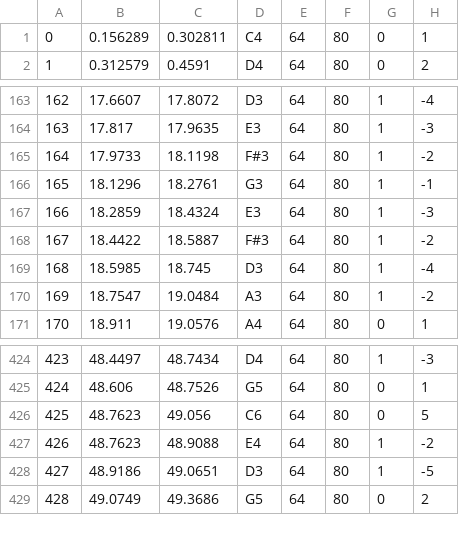
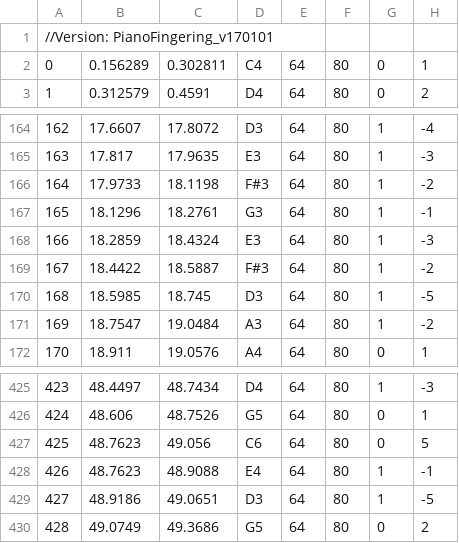
Before and after one commit to to-osaki/survey_piano_fingering, a CSV file: Jupyter/data/001-Czerny_fingering.csv, drawn as a sheet; only a part is shown, gaps mark what is left out.

```diff
--- a/Jupyter/data/001-Czerny_fingering.csv
+++ b/Jupyter/data/001-Czerny_fingering.csv
@@ -1 +1,2 @@
+//Version: PianoFingering_v170101
 0	0.156289	0.302811	C4	64	80	0	1
@@ -168,3 +169,3 @@
 167	18.4422	18.5887	F#3	64	80	1	-2
-168	18.5985	18.745	D3	64	80	1	-4
+168	18.5985	18.745	D3	64	80	1	-5
 169	18.7547	19.0484	A3	64	80	1	-2
@@ -426,3 +427,3 @@
 425	48.7623	49.056	C6	64	80	0	5
-426	48.7623	48.9088	E4	64	80	1	-2
+426	48.7623	48.9088	E4	64	80	1	-1
 427	48.9186	49.0651	D3	64	80	1	-5
```
Also changed, not shown: Jupyter/data/001-my_fingering.csv, 2 other files.
